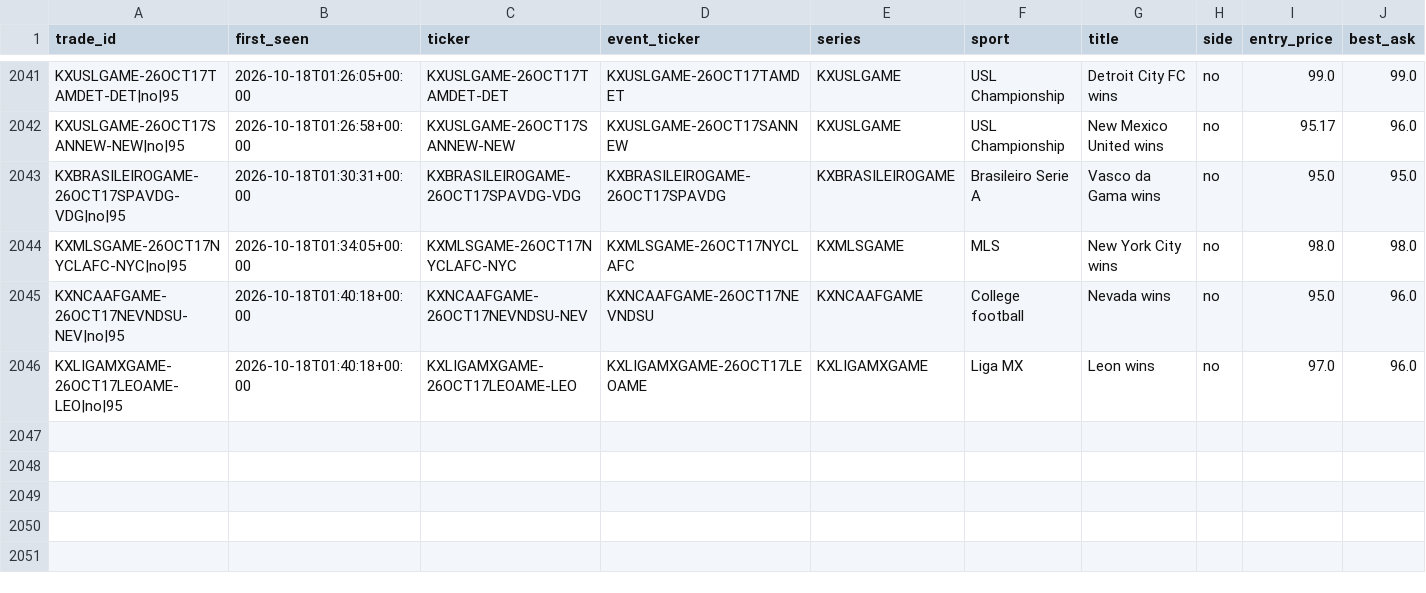
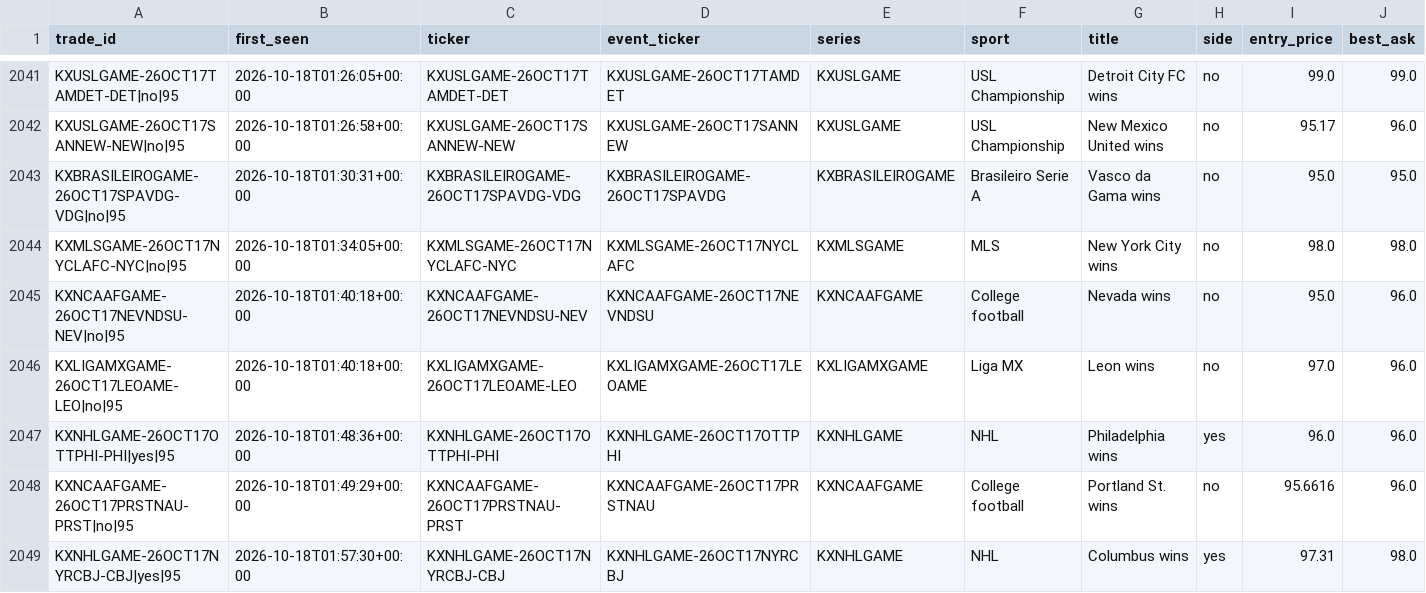
Before and after one commit to UseSoap/Kalshi-Scanner, a CSV file: data/trades_95.csv, drawn as a sheet; only a part is shown, gaps mark what is left out; rows hold the shown columns only; the diff covers the shown part only; the diff names each change by its address in the sheet, - before the commit and + after, or states it on an @@ line.

```diff
--- a/data/trades_95.csv
+++ b/data/trades_95.csv
+row 2047: KXNHLGAME-26OCT17OTTPHI-PHI|yes|95 | 2026-10-18T01:48:36+00:00 | KXNHLGAME-26OCT17OTTPHI-PHI | KXNHLGAME-26OCT17OTTPHI | KXNHLGAME | NHL | Philadelphia wins | yes | 96.0 | 96.0
+row 2048: KXNCAAFGAME-26OCT17PRSTNAU-PRST|no|95 | 2026-10-18T01:49:29+00:00 | KXNCAAFGAME-26OCT17PRSTNAU-PRST | KXNCAAFGAME-26OCT17PRSTNAU | KXNCAAFGAME | College football | Portland St. wins | no | 95.6616 | 96.0
+row 2049: KXNHLGAME-26OCT17NYRCBJ-CBJ|yes|95 | 2026-10-18T01:57:30+00:00 | KXNHLGAME-26OCT17NYRCBJ-CBJ | KXNHLGAME-26OCT17NYRCBJ | KXNHLGAME | NHL | Columbus wins | yes | 97.31 | 98.0
```
Also changed, not shown: 2 added rows and 45 edited cells elsewhere in this file, data/games.csv, data/trades.csv, 1 other file.
